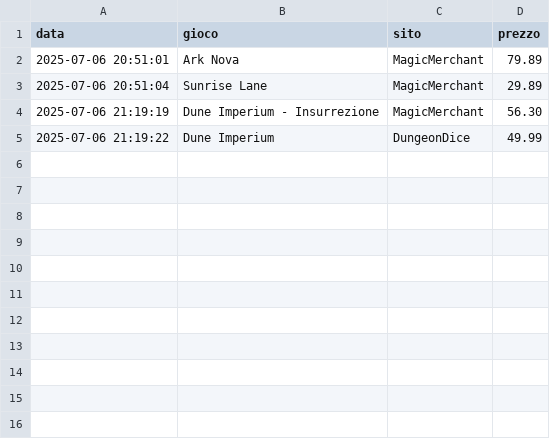
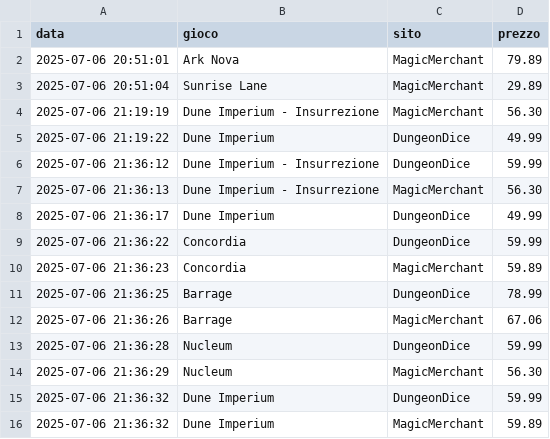
Before and after one commit to gigifacile/BGPrices, a CSV file: storico_prezzi.csv, drawn as a sheet.

Commit message:
Aggiorna soglia minima e storico prezzi

```diff
--- a/storico_prezzi.csv
+++ b/storico_prezzi.csv
@@ -5 +5,12 @@ data,gioco,sito,prezzo
 2025-07-06 21:19:22,Dune Imperium,DungeonDice,49.99
+2025-07-06 21:36:12,Dune Imperium - Insurrezione,DungeonDice,59.99
+2025-07-06 21:36:13,Dune Imperium - Insurrezione,MagicMerchant,56.30
+2025-07-06 21:36:17,Dune Imperium,DungeonDice,49.99
+2025-07-06 21:36:22,Concordia,DungeonDice,59.99
+2025-07-06 21:36:23,Concordia,MagicMerchant,59.89
+2025-07-06 21:36:25,Barrage,DungeonDice,78.99
+2025-07-06 21:36:26,Barrage,MagicMerchant,67.06
+2025-07-06 21:36:28,Nucleum,DungeonDice,59.99
+2025-07-06 21:36:29,Nucleum,MagicMerchant,56.30
+2025-07-06 21:36:32,Dune Imperium,DungeonDice,59.99
+2025-07-06 21:36:32,Dune Imperium,MagicMerchant,59.89
```
Also changed, not shown: 1 other file.
